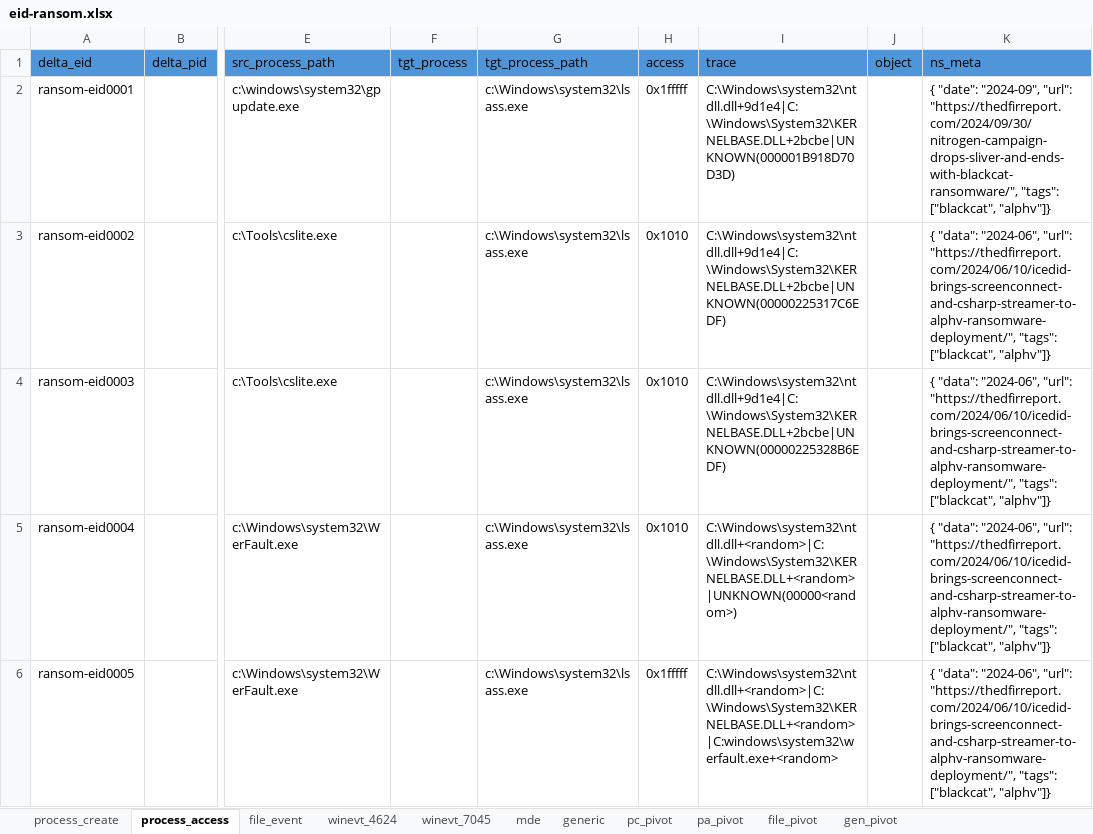
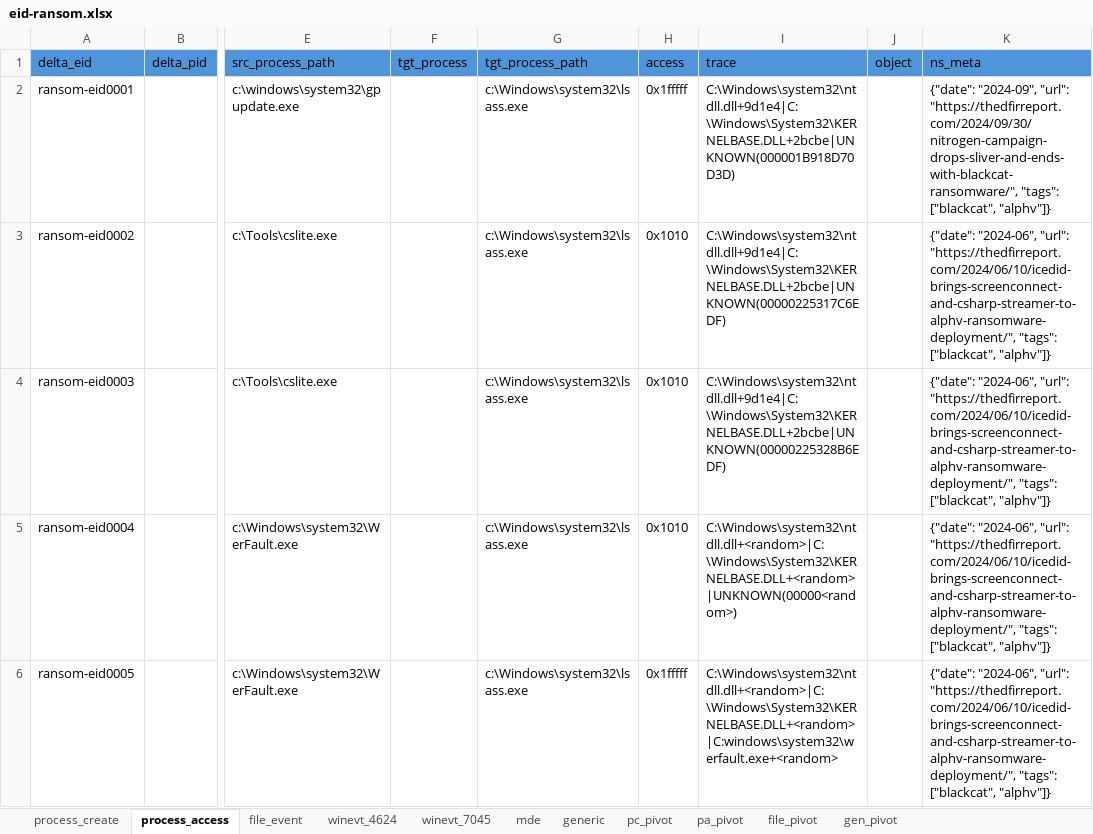
Before and after one commit to harveywargo2/h2w-delta, an Excel workbook: delta2/lib_evidence/eid-ransom.xlsx, sheet process_access, drawn as a sheet; only a part is shown, gaps mark what is left out; values as stored, in another font and other column widths than the file's, no borders; table styles not drawn; the diff covers the shown part only; the diff names each change by its address in the sheet, - before the commit and + after, or states it on an @@ line.

```diff
--- a/delta2/lib_evidence/eid-ransom.xlsx (sheet process_access)
+++ b/delta2/lib_evidence/eid-ransom.xlsx (sheet process_access)
-K2 (ns_meta): { "date": "2024-09", "url":…
+K2 (ns_meta): {"date": "2024-09", "url":…
-K3:K6 (ns_meta): { "data": "2024-06", "url":…
+K3:K6 (ns_meta): {"date": "2024-06", "url":…
```
Also changed, not shown: 15 edited cells elsewhere in this sheet, sheet generic, sheet process_create, sheet gen_pivot, sheet file_event, sheet mde, sheet winevt_7045, 4 more sheets.
